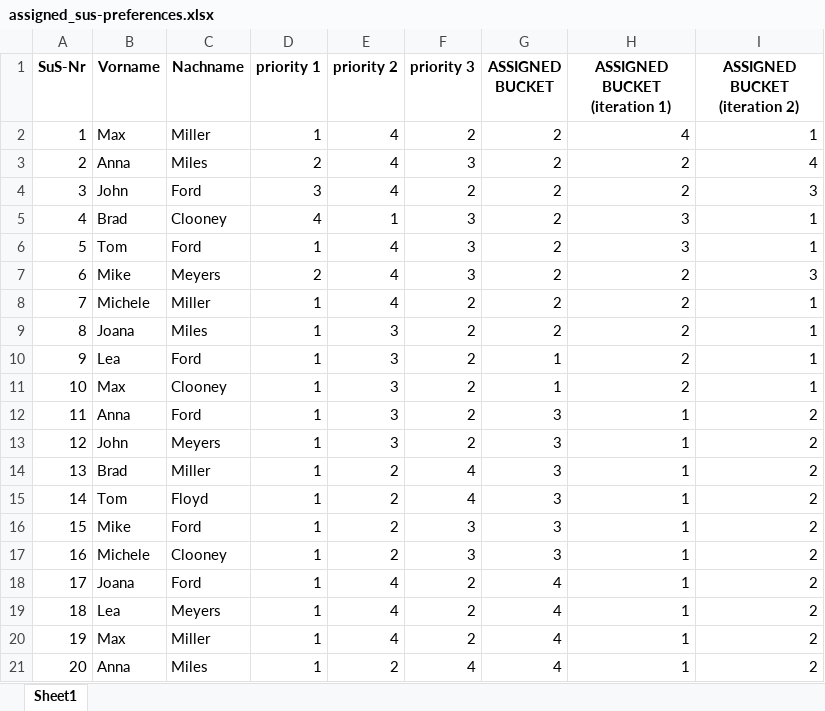
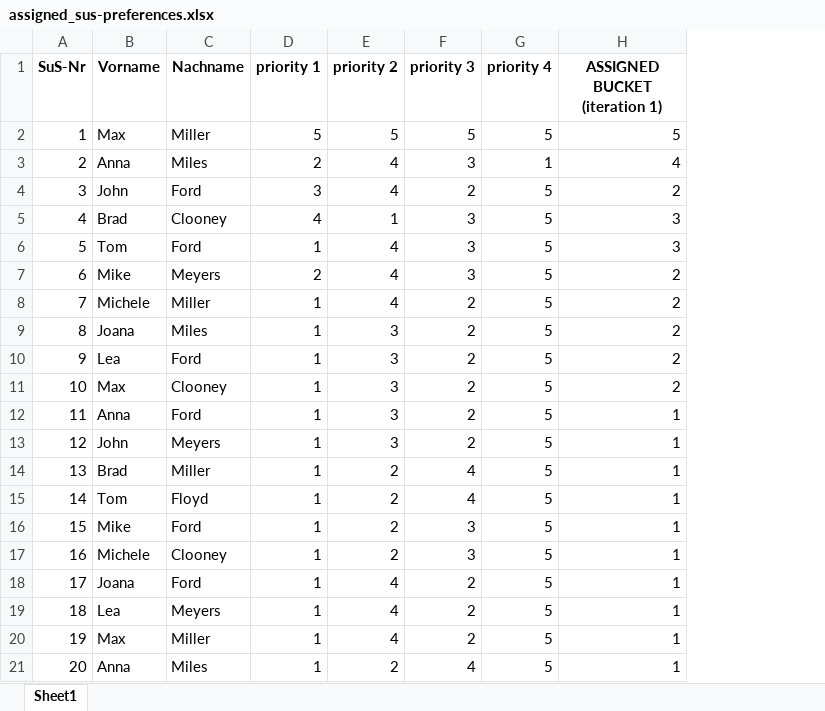
Before and after one commit to 7-1-M/optimized-distribution, an Excel workbook: assigned_sus-preferences.xlsx, sheet Sheet1, drawn as a sheet; values as stored, in another font and other column widths than the file's, no borders; removed rows and columns are numbered as before the commit, all else as after; the diff names each change by its address in the sheet, - before the commit and + after, or states it on an @@ line.

```diff
--- a/assigned_sus-preferences.xlsx (sheet Sheet1)
+++ b/assigned_sus-preferences.xlsx (sheet Sheet1)
-column G (ASSIGNED BUCKET), rows 2-21: 2 | 2 | 2 | 2 | 2 | 2 | 2 | 2 | 1 | 1 | 3 | 3 | 3 | 3 | 3 | 3 | 4 | 4 | 4 | 4
+column G (priority 4), rows 2-21: 5 | 1 | 5 | 5 | 5 | 5 | 5 | 5 | 5 | 5 | 5 | 5 | 5 | 5 | 5 | 5 | 5 | 5 | 5 | 5
-column I (ASSIGNED BUCKET (iteration 2)), rows 2-21: 1 | 4 | 3 | 1 | 1 | 3 | 1 | 1 | 1 | 1 | 2 | 2 | 2 | 2 | 2 | 2 | 2 | 2 | 2 | 2
-D2 (priority 1): 1
+D2 (priority 1): 5
-E2 (priority 2): 4
+E2 (priority 2): 5
-F2 (priority 3): 2
+F2 (priority 3): 5
-H2 (ASSIGNED BUCKET (iteration 1)): 4
+H2 (ASSIGNED BUCKET (iteration 1)): 5
-H3 (ASSIGNED BUCKET (iteration 1)): 2
+H3 (ASSIGNED BUCKET (iteration 1)): 4
```
Also changed, not shown: sus-preferences.xlsx, 2 other files.
